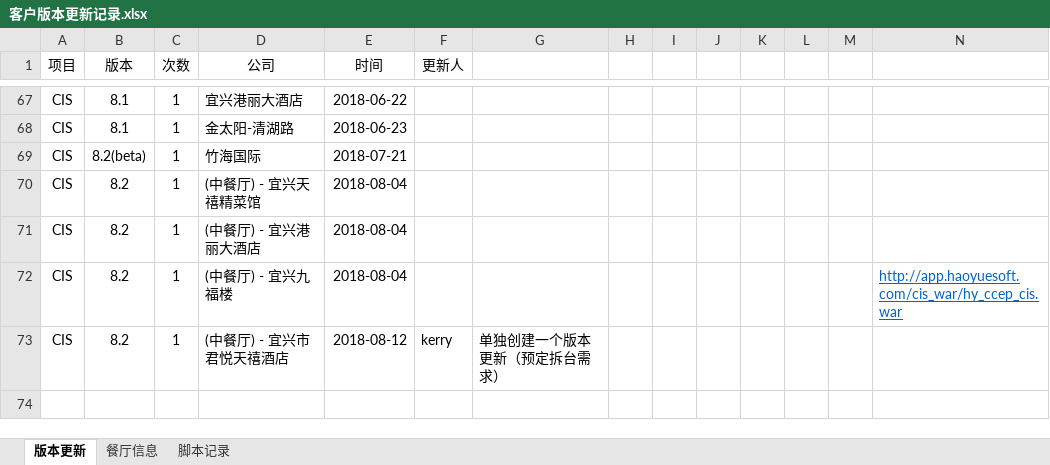
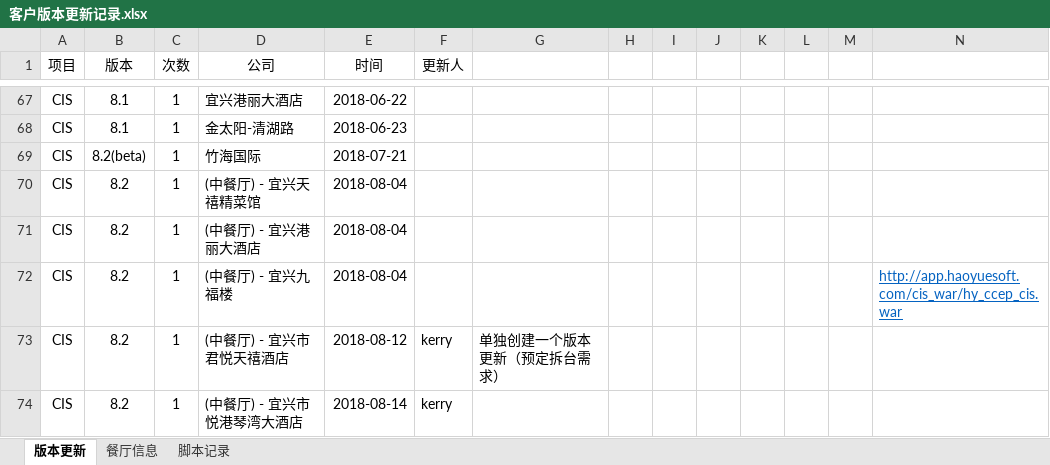
Before and after one commit to haoyuesoft/hy_document, an Excel workbook: 版本更新说明/客户版本更新记录.xlsx, sheet 版本更新, drawn as a sheet; only a part is shown, gaps mark what is left out; values as stored, in another font and other column widths than the file's, no borders; the diff names each change by its address in the sheet, - before the commit and + after, or states it on an @@ line.

```diff
--- a/版本更新说明/客户版本更新记录.xlsx (sheet 版本更新)
+++ b/版本更新说明/客户版本更新记录.xlsx (sheet 版本更新)
+row 74: CIS | 8.2 | 1 | (中餐厅) - 宜兴市悦港琴湾大酒店 | 2018-08-14 | kerry
```
Also changed, not shown: 1 other file.
